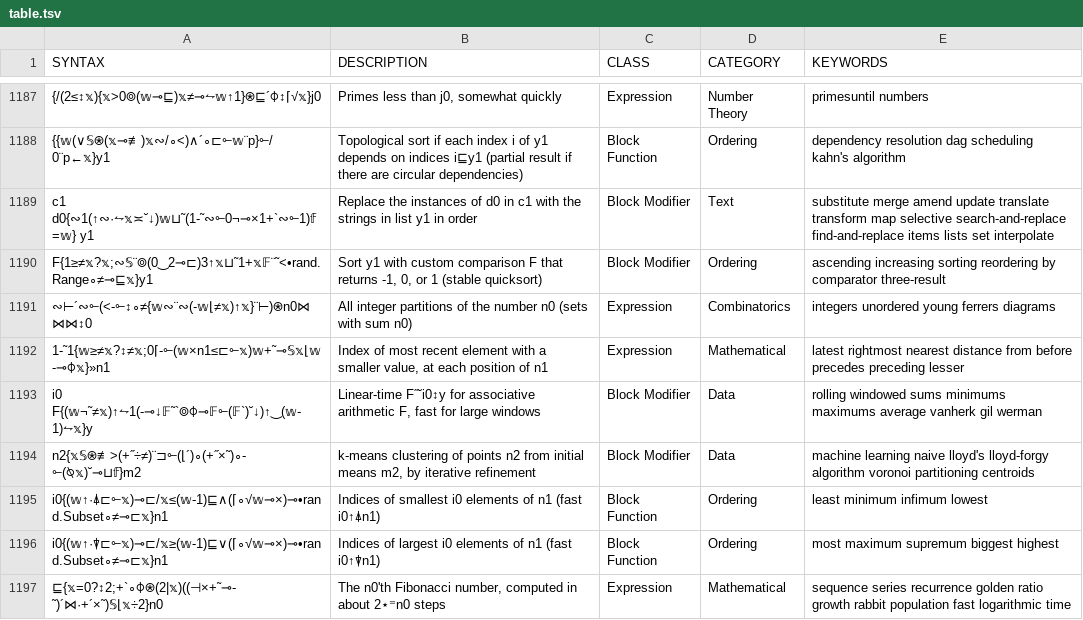
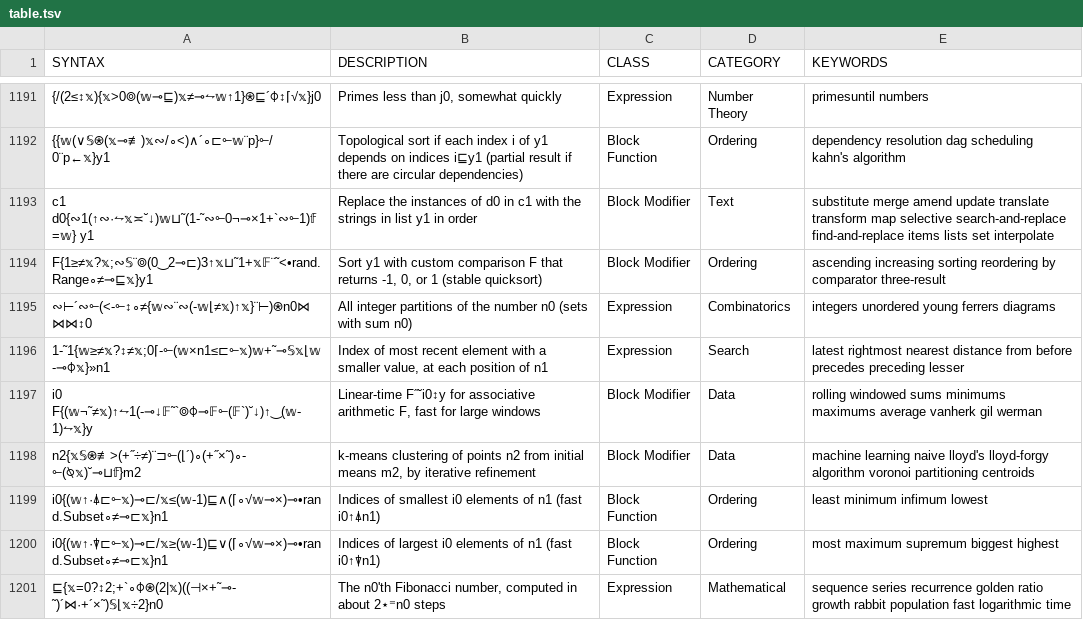
Before and after one commit to mlochbaum/bqncrate, a TSV file: table.tsv, drawn as a sheet; only a part is shown, gaps mark what is left out; the diff covers the shown part only.

Commit message:
Random element and cell selection, and search in list of lists

```diff
--- a/table.tsv
+++ b/table.tsv
@@ -1230,3 +1234,3 @@ F{1≥≠𝕩?𝕩;∾𝕊¨⌾(0‿2⊸⊏)3↑𝕩⊔˜1+𝕩𝔽¨˜<•rand.
 ∾⊢´∾⟜(<-⟜↕∘≠{𝕨∾¨∾(-𝕨⌊≠𝕩)↑𝕩}¨⊢)⍟n0⋈⋈⋈↕0	All integer partitions of the number n0 (sets with sum n0)	Expression	Combinatorics	integers unordered young ferrers diagrams
-1-˜1{𝕨≥≠𝕩?↕≠𝕩;0⌈-⟜(𝕨×n1≤⊏⟜𝕩)𝕨+˜⊸𝕊𝕩⌊𝕨-⊸⌽𝕩}»n1	Index of most recent element with a smaller value, at each position of n1	Expression	Mathematical	latest rightmost nearest distance from before precedes preceding lesser
+1-˜1{𝕨≥≠𝕩?↕≠𝕩;0⌈-⟜(𝕨×n1≤⊏⟜𝕩)𝕨+˜⊸𝕊𝕩⌊𝕨-⊸⌽𝕩}»n1	Index of most recent element with a smaller value, at each position of n1	Expression	Search	latest rightmost nearest distance from before precedes preceding lesser
 i0 F{(𝕨¬˜≠𝕩)↑⥊1(-⊸↓𝔽˜`⌾⌽⊸𝔽⟜(𝔽`)˘↓)↑‿(𝕨-1)⥊𝕩}y	Linear-time F˝˘i0↕y for associative arithmetic F, fast for large windows	Block Modifier	Data	rolling windowed sums minimums maximums average vanherk gil werman
```
Also changed, not shown: 4 added rows and 2 edited cells elsewhere in this file.
